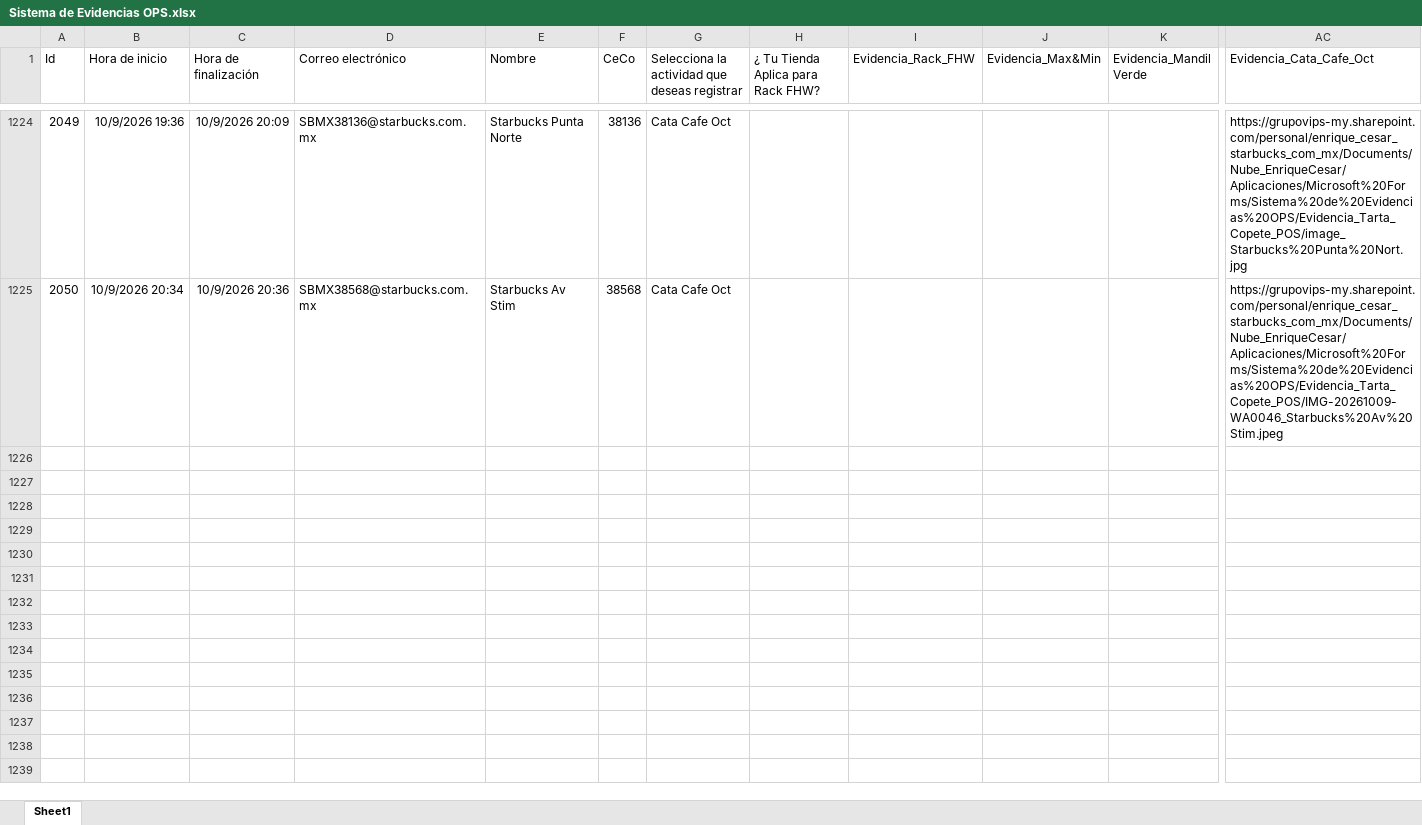
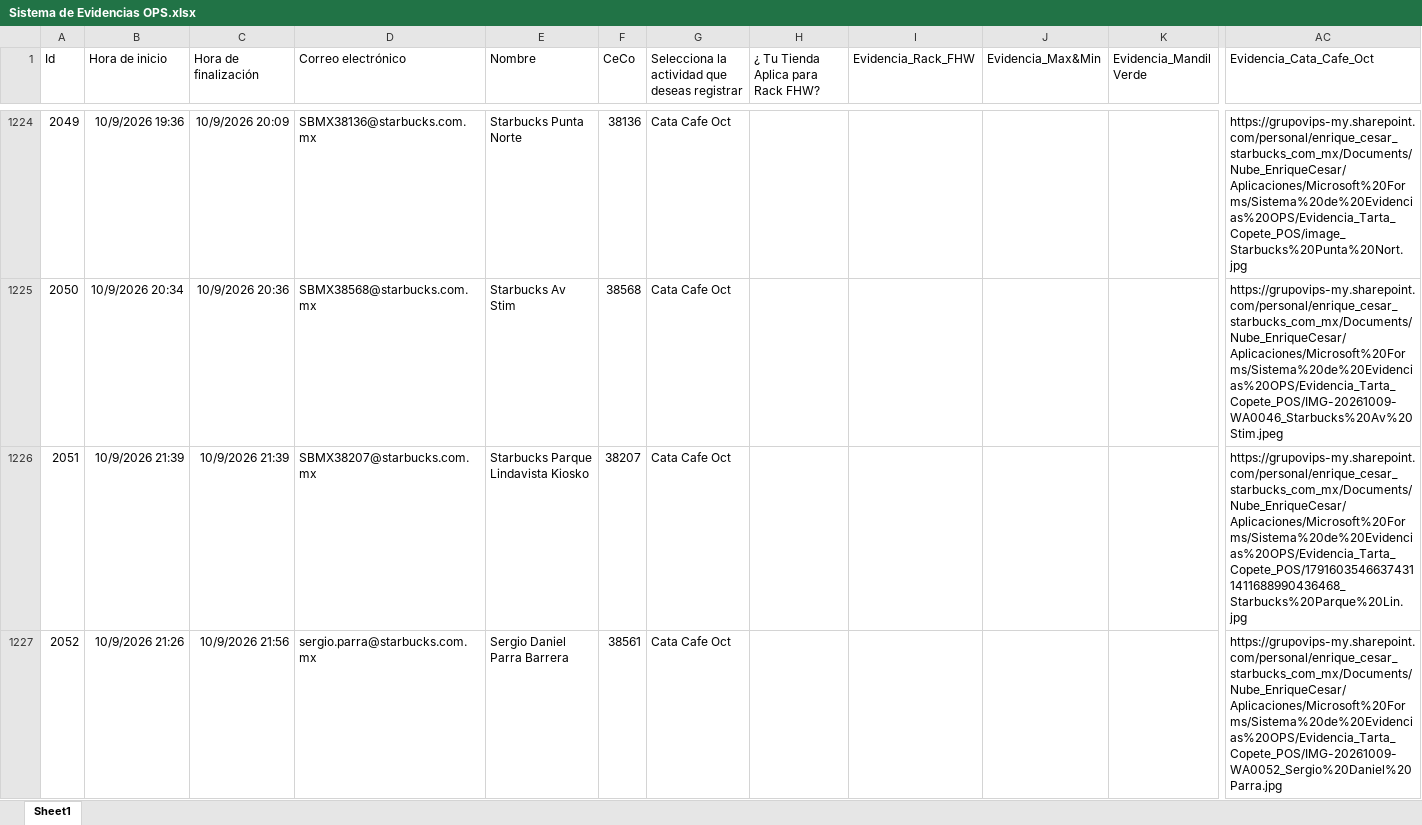
Before and after one commit to sbx-mex/Sistemas_Evidencias_Ops, an Excel workbook: cms/Sistema de Evidencias OPS.xlsx, sheet Sheet1, drawn as a sheet; only a part is shown, gaps mark what is left out; values as stored, in another font and other column widths than the file's, no borders; table styles not drawn; rows hold the shown columns only; the diff covers the shown part only; the diff names each change by its address in the sheet, - before the commit and + after, or states it on an @@ line.

Commit message:
Add files via upload

```diff
--- a/cms/Sistema de Evidencias OPS.xlsx (sheet Sheet1)
+++ b/cms/Sistema de Evidencias OPS.xlsx (sheet Sheet1)
+row 1226: 2051 | 10/9/2026 21:39 | 10/9/2026 21:39 | SBMX38207@starbucks.com.mx | Starbucks Parque Lindavista Kiosko | 38207 | Cata Cafe Oct |  |  |  |  | https://grupovips-my.sharepoint.com/personal/enrique_cesar_starbucks_com_mx/Documents/Nube_EnriqueCesar/Aplicaciones/Microsoft%20Forms/Sistema%20de%20Evidencias%20OPS/Evidencia_Tarta_Copete_POS/17916035466374311411688990436468_Starbucks%20Parque%20Lin.jpg
+row 1227: 2052 | 10/9/2026 21:26 | 10/9/2026 21:56 | sergio.parra@starbucks.com.mx | Sergio Daniel Parra Barrera | 38561 | Cata Cafe Oct |  |  |  |  | https://grupovips-my.sharepoint.com/personal/enrique_cesar_starbucks_com_mx/Documents/Nube_EnriqueCesar/Aplicaciones/Microsoft%20Forms/Sistema%20de%20Evidencias%20OPS/Evidencia_Tarta_Copete_POS/IMG-20261009-WA0052_Sergio%20Daniel%20Parra.jpg
```
Also changed, not shown: 1 added row elsewhere in this sheet.
